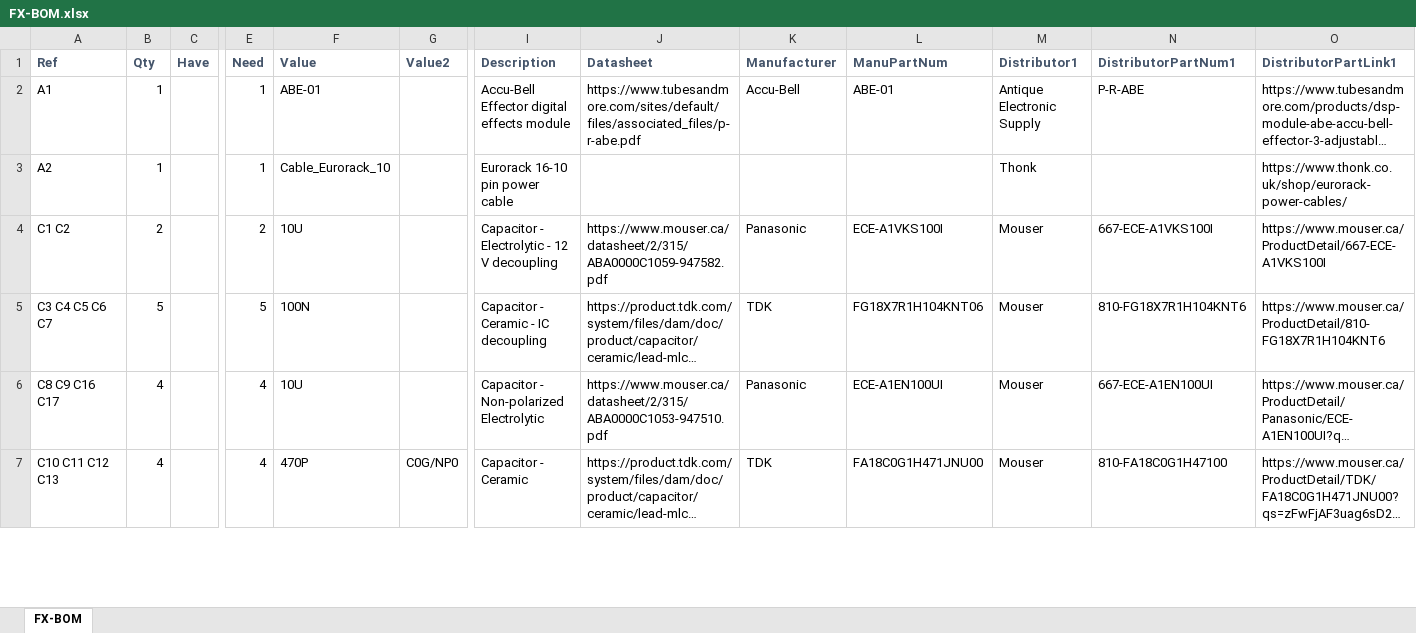
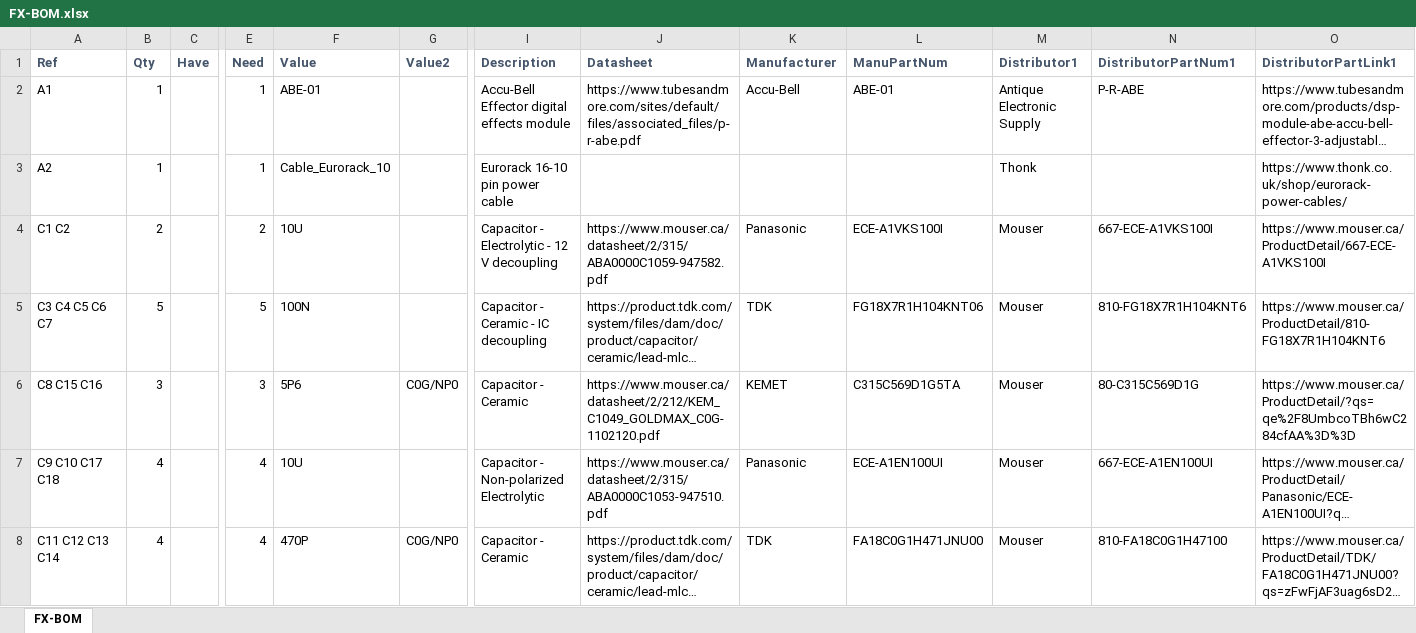
Before and after one commit to Len42/Synth, an Excel workbook: modules/FX/FX-BOM.xlsx, sheet FX-BOM, drawn as a sheet; only a part is shown, gaps mark what is left out; long unchanged cells end in …; values as stored, in another font and other column widths than the file's, no borders; conditional formats not drawn; addresses are those after the commit; rows hold the shown columns only; the diff covers the shown part only; the diff names each change by its address in the sheet, - before the commit and + after, or states it on an @@ line.

Commit message:
FX module - BOM

```diff
--- a/modules/FX/FX-BOM.xlsx (sheet FX-BOM)
+++ b/modules/FX/FX-BOM.xlsx (sheet FX-BOM)
+row 6: C8 C15 C16 | 3 |  | 3 | 5P6 | C0G/NP0 | Capacitor - Ceramic | https://www.mouser.ca/datasheet/2/212/KEM_C1049_GOLDMAX_C0G-1102120.pdf | KEMET | C315C569D1G5TA | Mouser | 80-C315C569D1G | https://www.mouser.ca/ProductDetail/?qs=qe%2F8UmbcoTBh6wC284cfAA%3D%3D
-A7 (Ref): C8 C9 C16 C17
+A7 (Ref): C9 C10 C17 C18
-A8 (Ref): C10 C11 C12 C13
+A8 (Ref): C11 C12 C13 C14
```
Also changed, not shown: 1 removed row, 1 edited cell and cell formats elsewhere in this sheet, formulas that keep their value.
